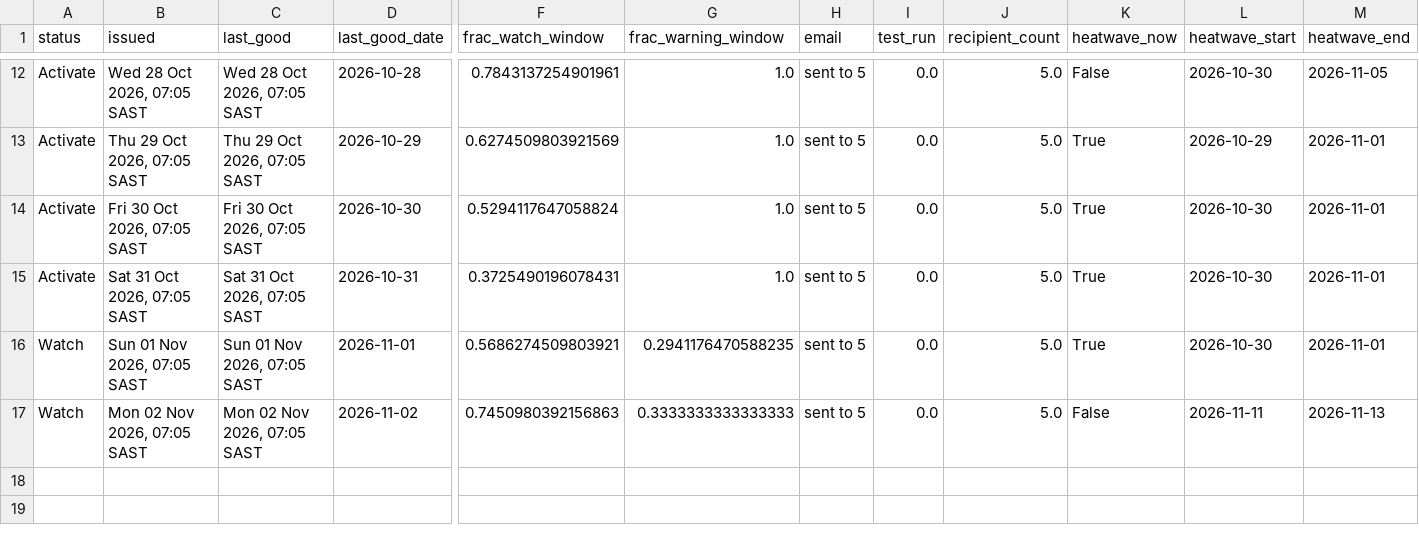
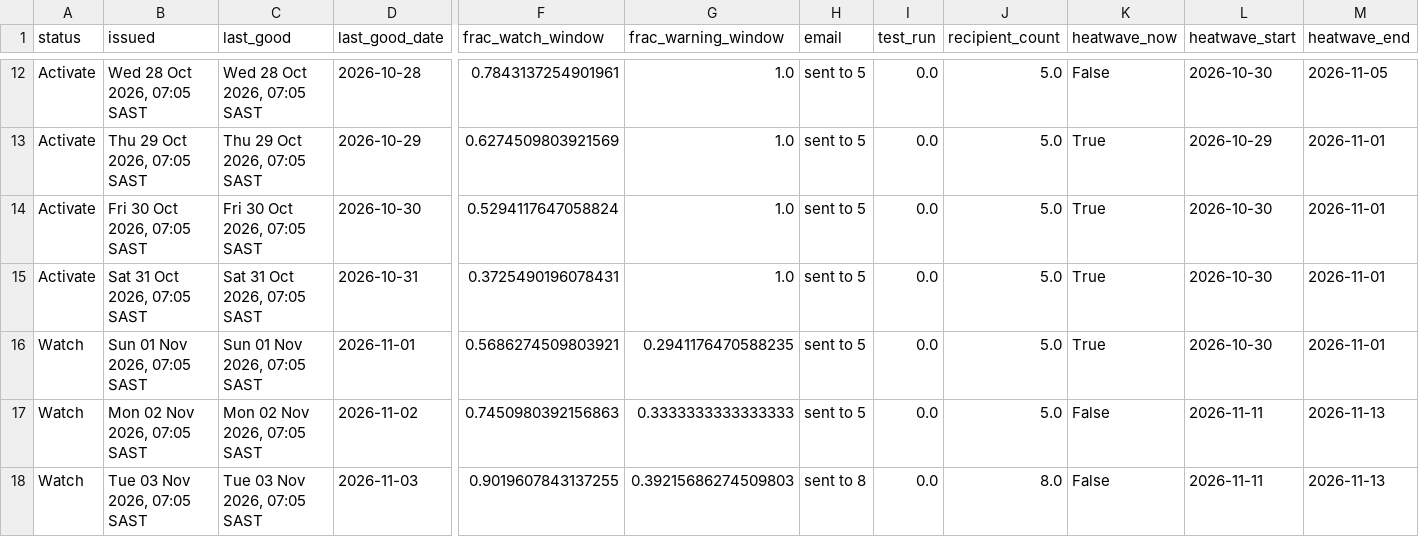
Before and after one commit to Wits-Planetary-Health-Research/heat-ews-bioheat, a CSV file: docs/runs.csv, drawn as a sheet; only a part is shown, gaps mark what is left out; rows hold the shown columns only; the diff names each change by its address in the sheet, - before the commit and + after, or states it on an @@ line.

```diff
--- a/docs/runs.csv
+++ b/docs/runs.csv
+row 18: Watch | Tue 03 Nov 2026, 07:05 SAST | Tue 03 Nov 2026, 07:05 SAST | 2026-11-03 | 0.9019607843137255 | 0.39215686274509803 | sent to 8 | 0.0 | 8.0 | False | 2026-11-11 | 2026-11-13
```
Also changed, not shown: 2 other files.
